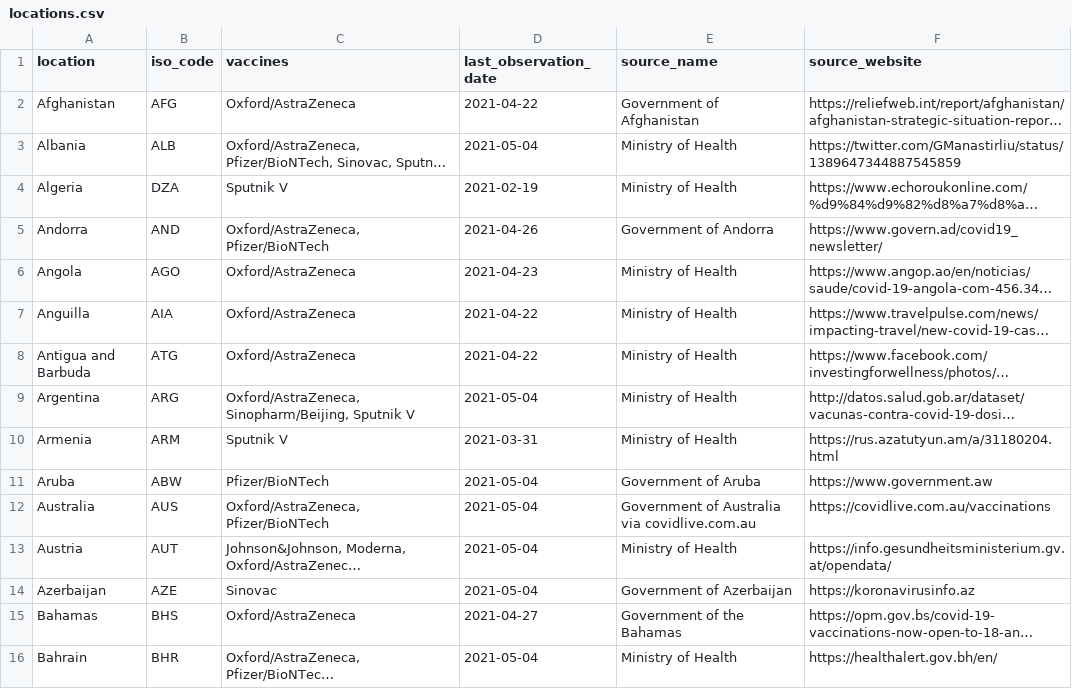
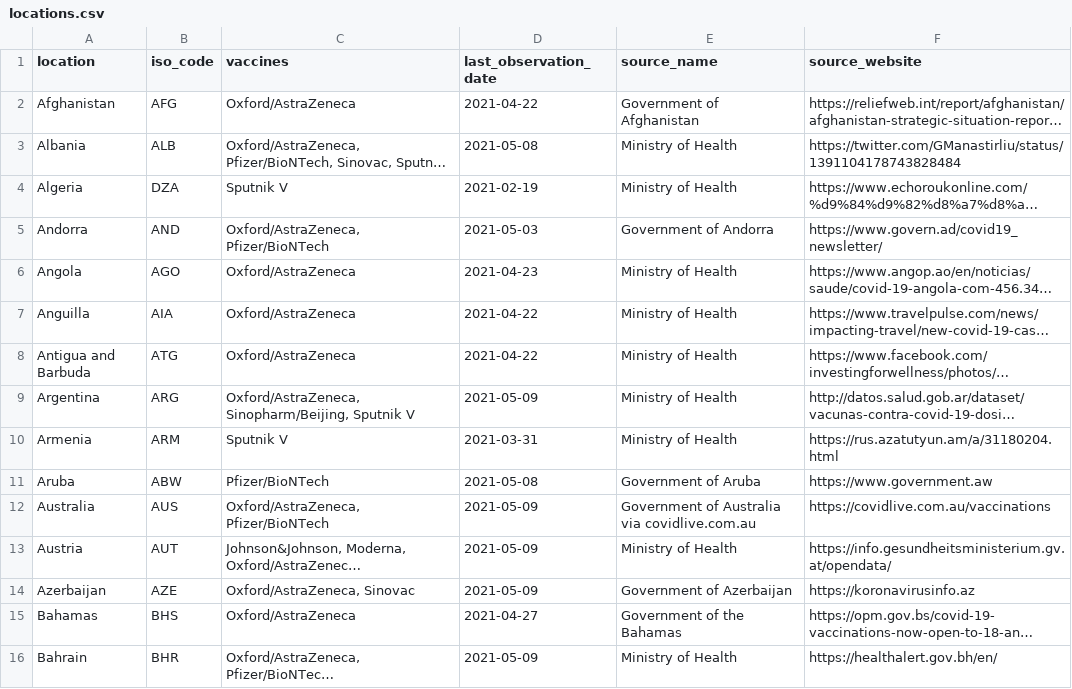
Before and after one commit to joely-nelson/VaccineModelingTool, a CSV file: vaccination_data/locations.csv, drawn as a sheet; only a part is shown; long unchanged cells end in …; the diff covers the shown part only; the diff names each change by its address in the sheet, - before the commit and + after, or states it on an @@ line.

```diff
--- a/vaccination_data/locations.csv
+++ b/vaccination_data/locations.csv
-D3 (last_observation_date): 2021-05-04
+D3 (last_observation_date): 2021-05-08
-F3 (source_website): https://twitter.com/GManastirliu/status/1389647344887545859
+F3 (source_website): https://twitter.com/GManastirliu/status/1391104178743828484
-D5 (last_observation_date): 2021-04-26
+D5 (last_observation_date): 2021-05-03
-D9 (last_observation_date): 2021-05-04
+D9 (last_observation_date): 2021-05-09
-D11 (last_observation_date): 2021-05-04
+D11 (last_observation_date): 2021-05-08
-D12:D14 (last_observation_date): 2021-05-04
+D12:D14 (last_observation_date): 2021-05-09
-C14 (vaccines): Sinovac
+C14 (vaccines): Oxford/AstraZeneca, Sinovac
-D16 (last_observation_date): 2021-05-04
+D16 (last_observation_date): 2021-05-09
```
Also changed, not shown: 1 added row and 181 edited cells elsewhere in this file, 6 other files.
